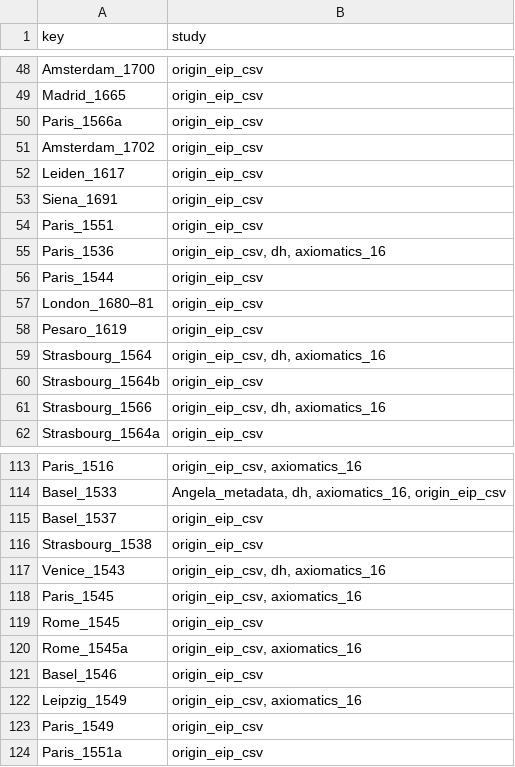
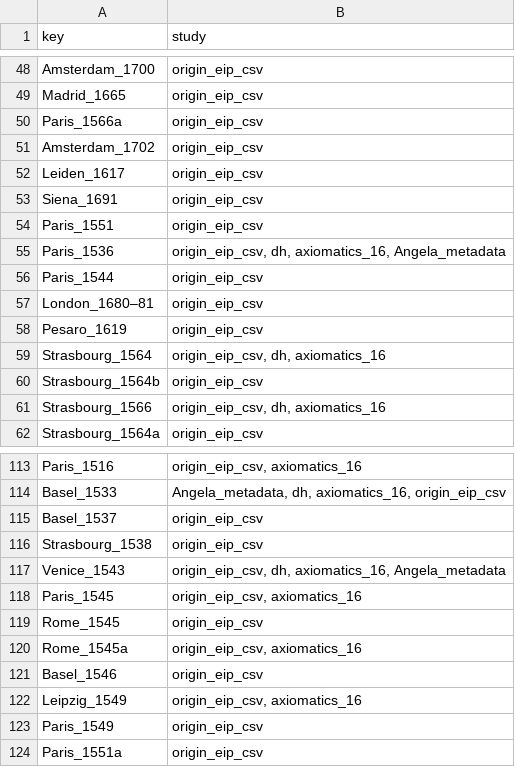
Before and after one commit to Euclides-EM/elements-resource-box, a CSV file: public/docs/corpuses.csv, drawn as a sheet; only a part is shown, gaps mark what is left out.

```diff
--- a/public/docs/corpuses.csv
+++ b/public/docs/corpuses.csv
@@ -54,3 +54,3 @@ Siena_1691,origin_eip_csv
 Paris_1551,origin_eip_csv
-Paris_1536,"origin_eip_csv, dh, axiomatics_16"
+Paris_1536,"origin_eip_csv, dh, axiomatics_16, Angela_metadata"
 Paris_1544,origin_eip_csv
@@ -116,3 +116,3 @@ Basel_1537,origin_eip_csv
 Strasbourg_1538,origin_eip_csv
-Venice_1543,"origin_eip_csv, dh, axiomatics_16"
+Venice_1543,"origin_eip_csv, dh, axiomatics_16, Angela_metadata"
 Paris_1545,"origin_eip_csv, axiomatics_16"
```
Also changed, not shown: public/docs/reviews.csv, public/docs/shelfmarks.csv, 2 other files.
